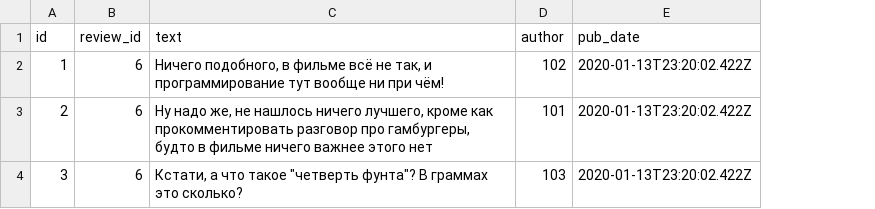
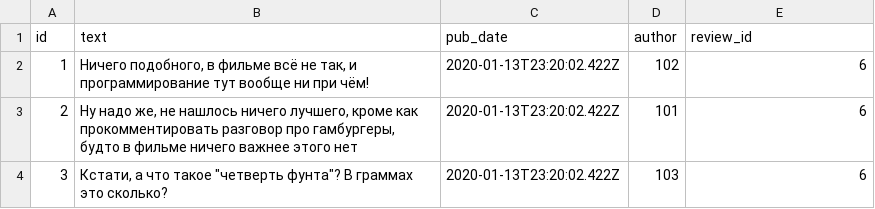
Before and after one commit to SkyRedis/api_yamdb, a CSV file: api_yamdb/static/data/comments.csv, drawn as a sheet; removed rows and columns are numbered as before the commit, all else as after; the diff names each change by its address in the sheet, - before the commit and + after, or states it on an @@ line.

```diff
--- a/api_yamdb/static/data/comments.csv
+++ b/api_yamdb/static/data/comments.csv
-column B (review_id), rows 2-4: all 6
+column C (pub_date), rows 2-4: all 2020-01-13T23:20:02.422Z
-E1: pub_date
+E1: review_id
-E2:E4 (review_id): 2020-01-13T23:20:02.422Z
+E2:E4 (review_id): 6
```
Also changed, not shown: api_yamdb/static/data/review.csv, api_yamdb/static/data/users.csv, 1 other file.
